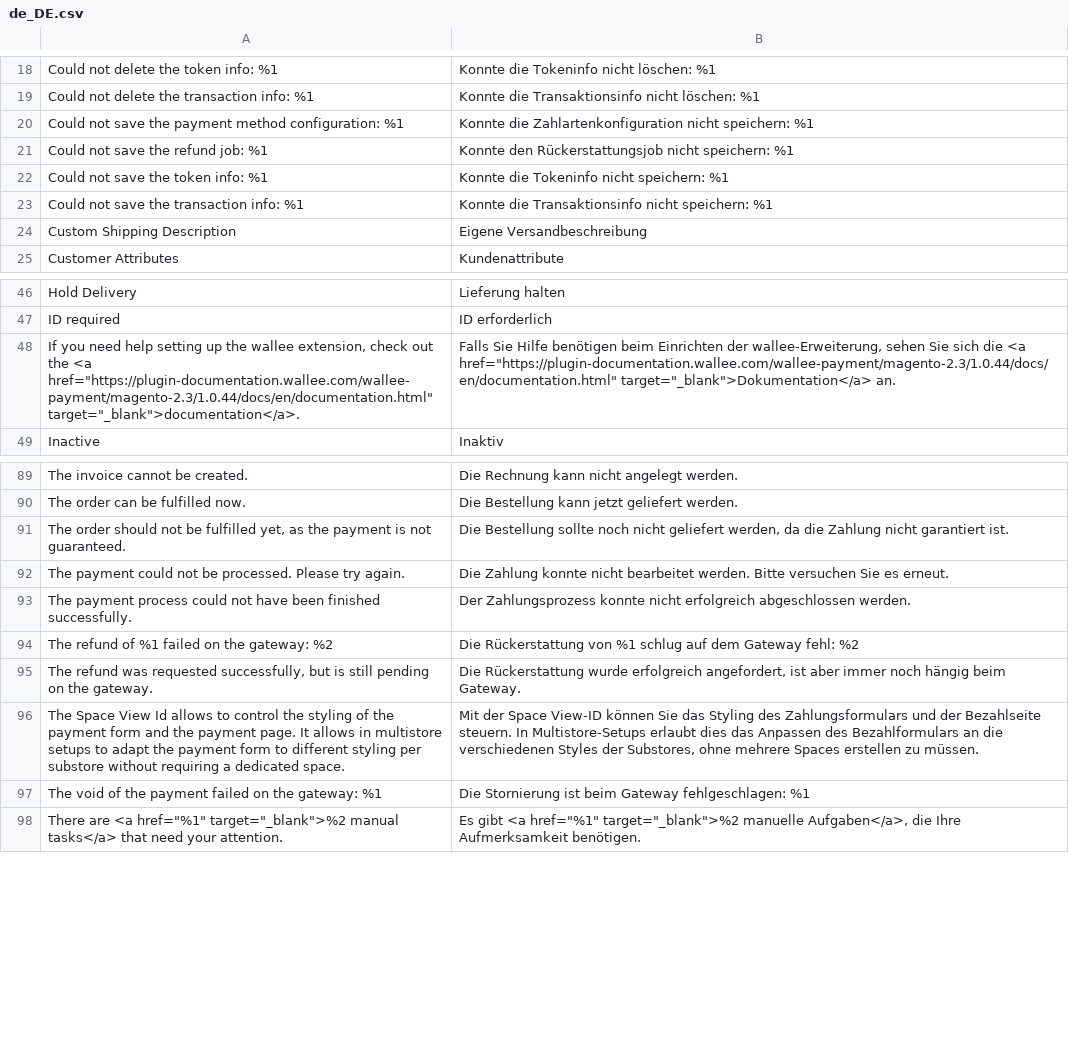
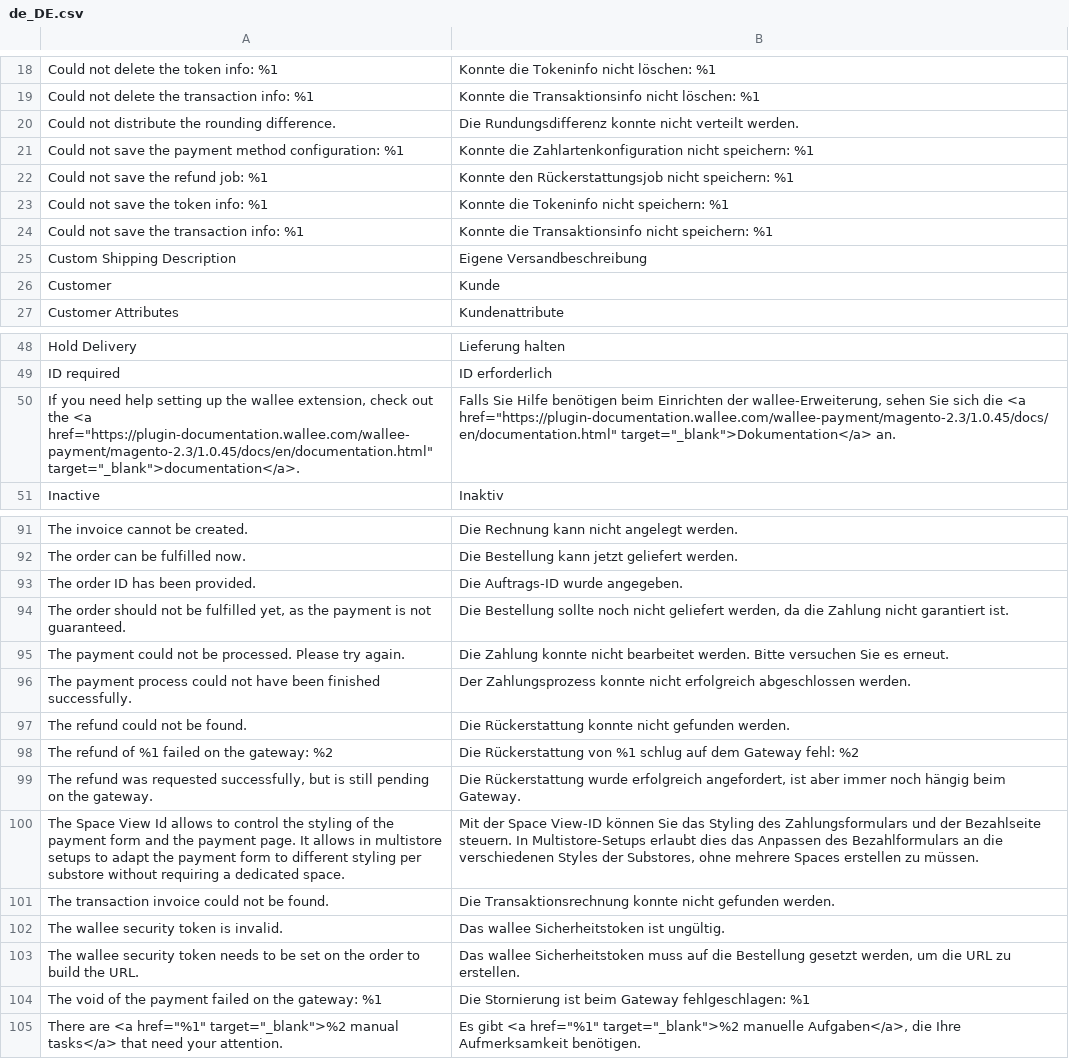
Before and after one commit to wallee-payment/magento-2, a CSV file: i18n/de_DE.csv, drawn as a sheet; only a part is shown, gaps mark what is left out.

```diff
--- a/i18n/de_DE.csv
+++ b/i18n/de_DE.csv
@@ -19,2 +19,3 @@
 "Could not delete the transaction info: %1","Konnte die Transaktionsinfo nicht löschen: %1"
+"Could not distribute the rounding difference.","Die Rundungsdifferenz konnte nicht verteilt werden."
 "Could not save the payment method configuration: %1","Konnte die Zahlartenkonfiguration nicht speichern: %1"
@@ -24,2 +25,3 @@
 "Custom Shipping Description","Eigene Versandbeschreibung"
+"Customer","Kunde"
 "Customer Attributes","Kundenattribute"
@@ -47,3 +49,3 @@
 "ID required","ID erforderlich"
-"If you need help setting up the wallee extension, check out the <a href=""https://plugin-documentation.wallee.com/wallee-payment/magento-2.3/1.0.44/docs/en/documentation.html"" target=""_blank"">documentation</a>.","Falls Sie Hilfe benötigen beim Einrichten der wallee-Erweiterung, sehen Sie sich die <a href=""https://plugin-documentation.wallee.com/wallee-payment/magento-2.3/1.0.44/docs/en/documentation.html"" target=""_blank"">Dokumentation</a> an."
+"If you need help setting up the wallee extension, check out the <a href=""https://plugin-documentation.wallee.com/wallee-payment/magento-2.3/1.0.45/docs/en/documentation.html"" target=""_blank"">documentation</a>.","Falls Sie Hilfe benötigen beim Einrichten der wallee-Erweiterung, sehen Sie sich die <a href=""https://plugin-documentation.wallee.com/wallee-payment/magento-2.3/1.0.45/docs/en/documentation.html"" target=""_blank"">Dokumentation</a> an."
 "Inactive","Inaktiv"
@@ -90,2 +92,3 @@
 "The order can be fulfilled now.","Die Bestellung kann jetzt geliefert werden."
+"The order ID has been provided.","Die Auftrags-ID wurde angegeben."
 "The order should not be fulfilled yet, as the payment is not guaranteed.","Die Bestellung sollte noch nicht geliefert werden, da die Zahlung nicht garantiert ist."
@@ -93,2 +96,3 @@
 "The payment process could not have been finished successfully.","Der Zahlungsprozess konnte nicht erfolgreich abgeschlossen werden."
+"The refund could not be found.","Die Rückerstattung konnte nicht gefunden werden."
 "The refund of %1 failed on the gateway: %2","Die Rückerstattung von %1 schlug auf dem Gateway fehl: %2"
@@ -96,2 +100,5 @@
 "The Space View Id allows to control the styling of the payment form and the payment page. It allows in multistore setups to adapt the payment form to different styling per substore without requiring a dedicated space.","Mit der Space View-ID können Sie das Styling des Zahlungsformulars und der Bezahlseite steuern. In Multistore-Setups erlaubt dies das Anpassen des Bezahlformulars an die verschiedenen Styles der Substores, ohne mehrere Spaces erstellen zu müssen."
+"The transaction invoice could not be found.","Die Transaktionsrechnung konnte nicht gefunden werden."
+"The wallee security token is invalid.","Das wallee Sicherheitstoken ist ungültig."
+"The wallee security token needs to be set on the order to build the URL.","Das wallee Sicherheitstoken muss auf die Bestellung gesetzt werden, um die URL zu erstellen."
 "The void of the payment failed on the gateway: %1","Die Stornierung ist beim Gateway fehlgeschlagen: %1"
```
Also changed, not shown: i18n/en_US.csv, 11 other files.
